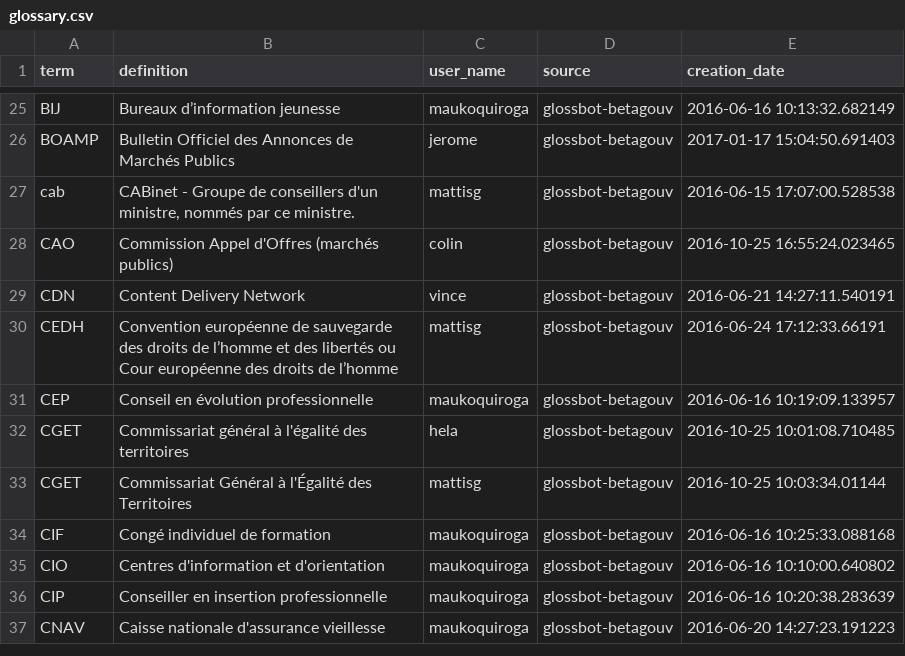
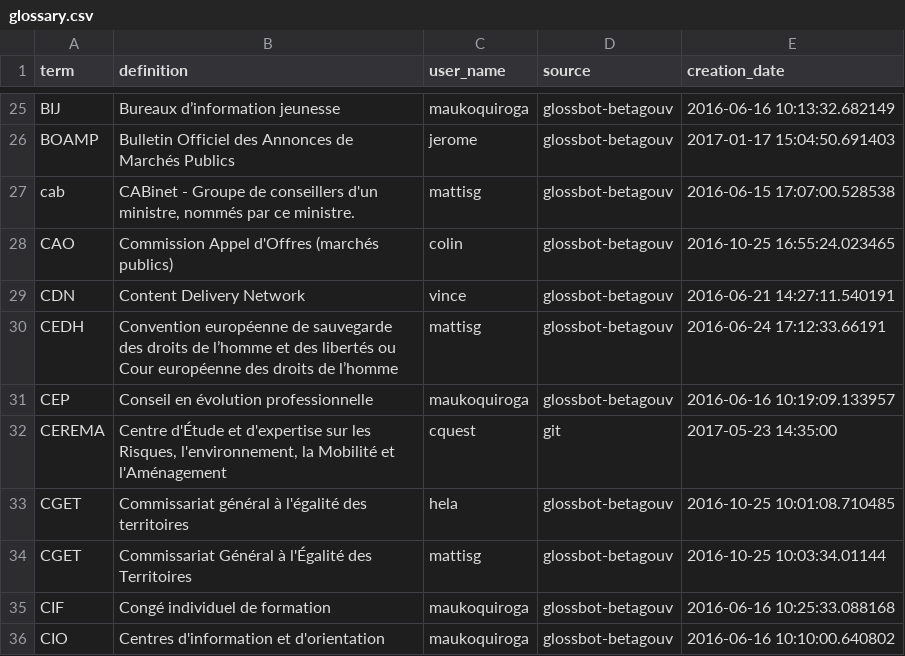
Before and after one commit to michelbl/RCAUAF, a CSV file: glossary.csv, drawn as a sheet; only a part is shown, gaps mark what is left out; the shorter side is filled out with more unchanged rows.

Commit message:
Update glossary.csv

```diff
--- a/glossary.csv
+++ b/glossary.csv
@@ -31,2 +31,3 @@
 "CEP","Conseil en évolution professionnelle","maukoquiroga","glossbot-betagouv","2016-06-16 10:19:09.133957"
+"CEREMA","Centre d'Étude et d'expertise sur les Risques, l'environnement, la Mobilité et l'Aménagement","cquest","git","2017-05-23 14:35:00"
 "CGET","Commissariat général à l'égalité des territoires","hela","glossbot-betagouv","2016-10-25 10:01:08.710485"
```
